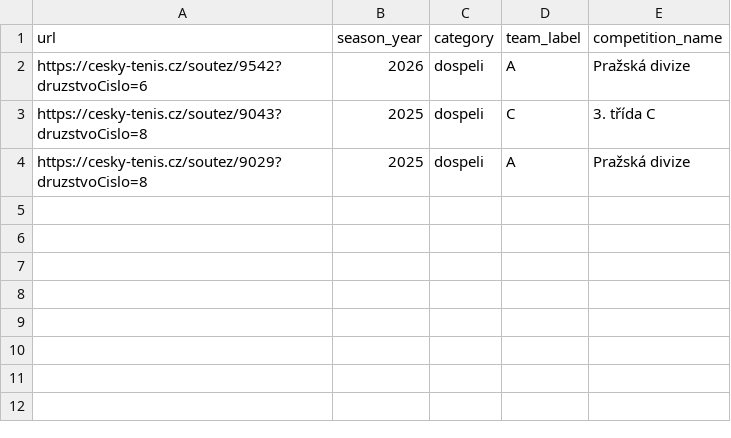
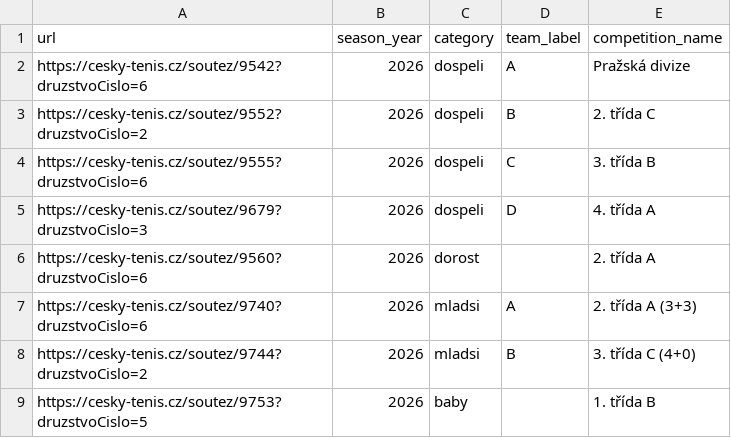
Before and after one commit to uhlirvit/tennis_statistics, a CSV file: teams.csv, drawn as a sheet.

```diff
--- a/teams.csv
+++ b/teams.csv
@@ -2,3 +2,8 @@ url,season_year,category,team_label,competition_name
 https://cesky-tenis.cz/soutez/9542?druzstvoCislo=6,2026,dospeli,A,Pražská divize
-https://cesky-tenis.cz/soutez/9043?druzstvoCislo=8,2025,dospeli,C,3. třída C
-https://cesky-tenis.cz/soutez/9029?druzstvoCislo=8,2025,dospeli,A,Pražská divize
+https://cesky-tenis.cz/soutez/9552?druzstvoCislo=2,2026,dospeli,B,2. třída C
+https://cesky-tenis.cz/soutez/9555?druzstvoCislo=6,2026,dospeli,C,3. třída B
+https://cesky-tenis.cz/soutez/9679?druzstvoCislo=3,2026,dospeli,D,4. třída A
+https://cesky-tenis.cz/soutez/9560?druzstvoCislo=6,2026,dorost,,2. třída A
+https://cesky-tenis.cz/soutez/9740?druzstvoCislo=6,2026,mladsi,A,2. třída A (3+3)
+https://cesky-tenis.cz/soutez/9744?druzstvoCislo=2,2026,mladsi,B,3. třída C (4+0)
+https://cesky-tenis.cz/soutez/9753?druzstvoCislo=5,2026,baby,,1. třída B
```
Also changed, not shown: all_teams.csv, 7 other files.
